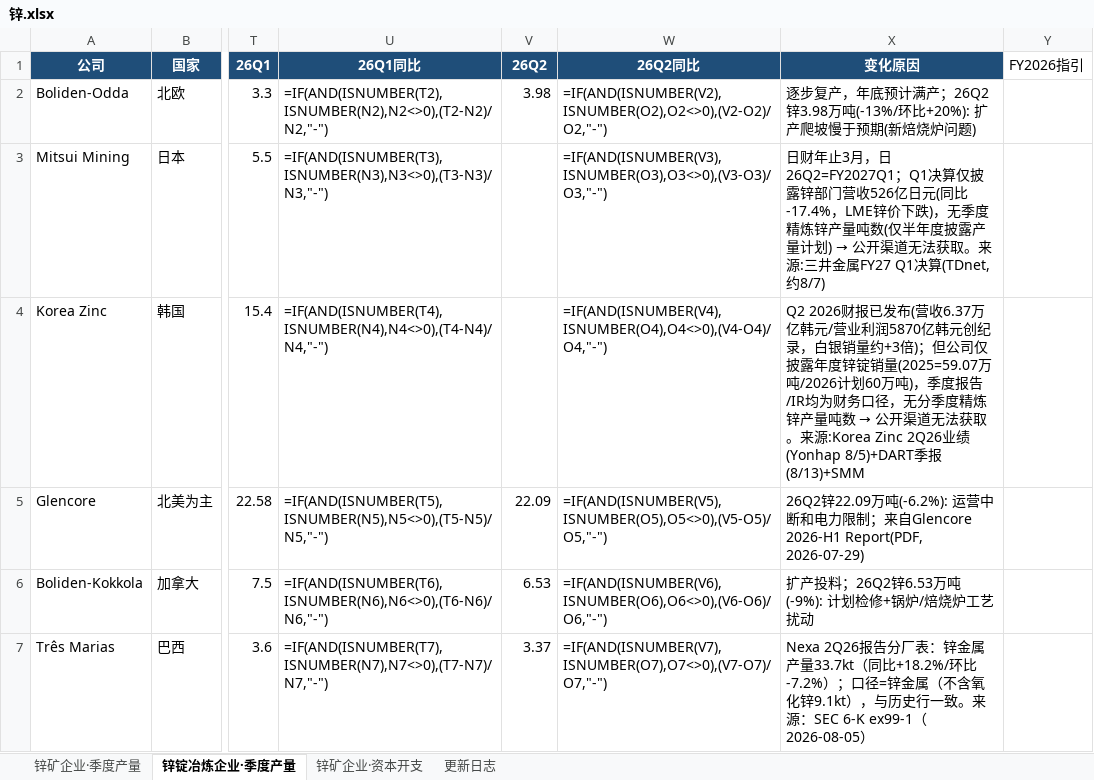
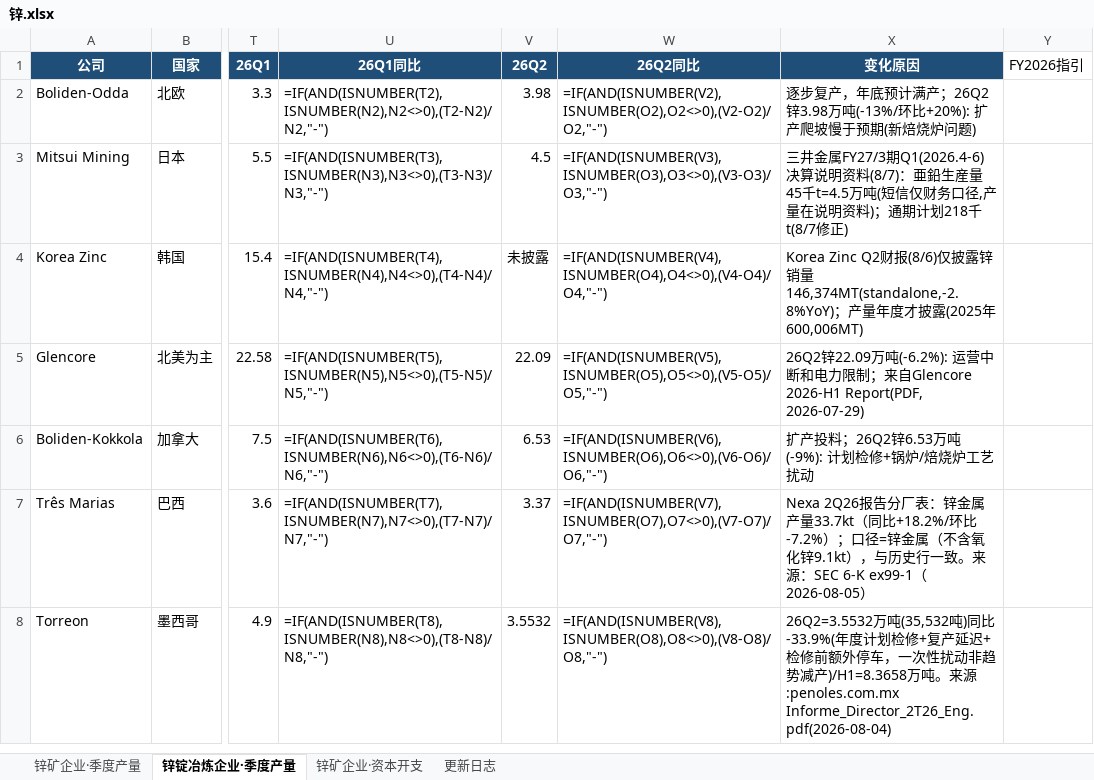
Before and after one commit to amiya866/caibao-hub, an Excel workbook: excel/锌.xlsx, sheet 锌锭冶炼企业·季度产量, drawn as a sheet; only a part is shown, gaps mark what is left out; the shorter side is filled out with more unchanged rows; values as stored, in another font and other column widths than the file's, no borders; formulas without a stored value are shown as written; the diff names each change by its address in the sheet, - before the commit and + after, or states it on an @@ line.

```diff
--- a/excel/锌.xlsx (sheet 锌锭冶炼企业·季度产量)
+++ b/excel/锌.xlsx (sheet 锌锭冶炼企业·季度产量)
-V3 (26Q2): (empty)
+V3 (26Q2): 4.5
@@ X3 (变化原因): 日财年止3月，日26Q2=FY2027Q1；Q1决算仅披露锌部门营收526亿日元(同比-17.4%，LME锌价下跌)，无季度精炼锌产量吨数(仅半年度披露产量计划) → 公开渠道无法获取。来源:三井金属FY27 Q1决算(TDnet,约8/7) → 三井金属FY27/3期Q1(2026.4-6)决算说明资料(8/7)：亜鉛生産量45千t=4.5万吨(短信仅财务口径,产量在说明资料)；通期计划218千t(8/7修正) @@
-V4 (26Q2): (empty)
+V4 (26Q2): 未披露
@@ X4 (变化原因): Q2 2026财报已发布(营收6.37万亿韩元/营业利润5870亿韩元创纪录，白银销量约+3倍)；但公司仅披露年度锌锭销量(2025=59.07万吨/2026计划60万吨)，季度报告/IR均为财务口径，无分季度精炼锌产量吨数 → 公开渠道无法获取。来源:Korea Zinc 2Q26业绩(Yonhap 8/5)+DART季报(8/13)+SMM → Korea Zinc Q2财报(8/6)仅披露锌销量146,374MT(standalone,-2.8%YoY)；产量年度才披露(2025年600,006MT) @@
```
Also changed, not shown: sheet 更新日志, 5 other files.
